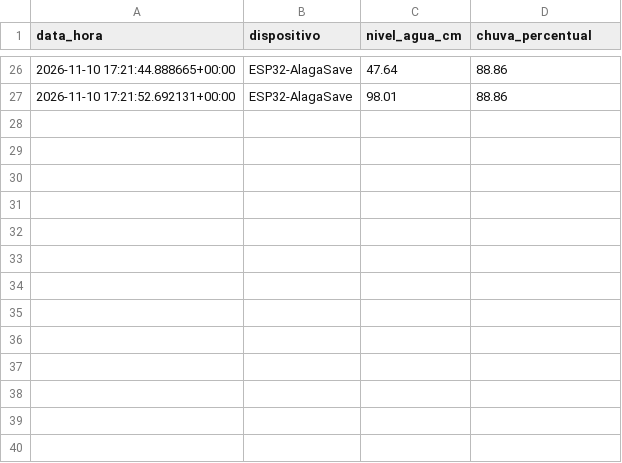
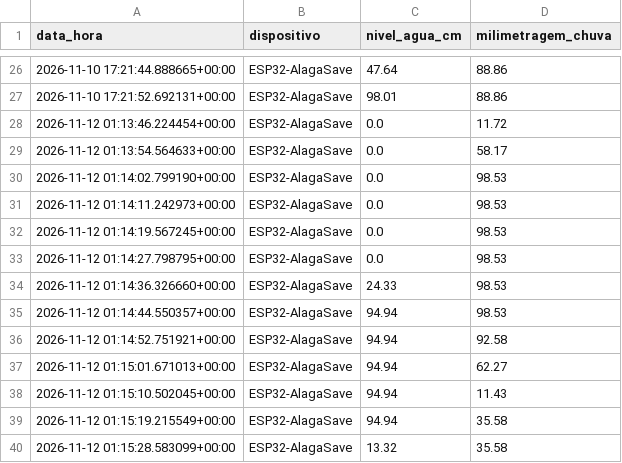
Before and after one commit to viniciuschiar/AlagaSave, a CSV file: dados_historicos.csv, drawn as a sheet; only a part is shown, gaps mark what is left out; the diff names each change by its address in the sheet, - before the commit and + after, or states it on an @@ line.

Commit message:
Implementação do modelo de regressão linear e scrips de extração e tratamento de dados

```diff
--- a/dados_historicos.csv
+++ b/dados_historicos.csv
-D1: chuva_percentual
+D1: milimetragem_chuva
+row 28: 2026-11-12 01:13:46.224454+00:00 | ESP32-AlagaSave | 0.0 | 11.72
+row 29: 2026-11-12 01:13:54.564633+00:00 | ESP32-AlagaSave | 0.0 | 58.17
+row 30: 2026-11-12 01:14:02.799190+00:00 | ESP32-AlagaSave | 0.0 | 98.53
+row 31: 2026-11-12 01:14:11.242973+00:00 | ESP32-AlagaSave | 0.0 | 98.53
+row 32: 2026-11-12 01:14:19.567245+00:00 | ESP32-AlagaSave | 0.0 | 98.53
+row 33: 2026-11-12 01:14:27.798795+00:00 | ESP32-AlagaSave | 0.0 | 98.53
+row 34: 2026-11-12 01:14:36.326660+00:00 | ESP32-AlagaSave | 24.33 | 98.53
+row 35: 2026-11-12 01:14:44.550357+00:00 | ESP32-AlagaSave | 94.94 | 98.53
+row 36: 2026-11-12 01:14:52.751921+00:00 | ESP32-AlagaSave | 94.94 | 92.58
+row 37: 2026-11-12 01:15:01.671013+00:00 | ESP32-AlagaSave | 94.94 | 62.27
+row 38: 2026-11-12 01:15:10.502045+00:00 | ESP32-AlagaSave | 94.94 | 11.43
+row 39: 2026-11-12 01:15:19.215549+00:00 | ESP32-AlagaSave | 94.94 | 35.58
+row 40: 2026-11-12 01:15:28.583099+00:00 | ESP32-AlagaSave | 13.32 | 35.58
```
Also changed, not shown: 10 other files.
